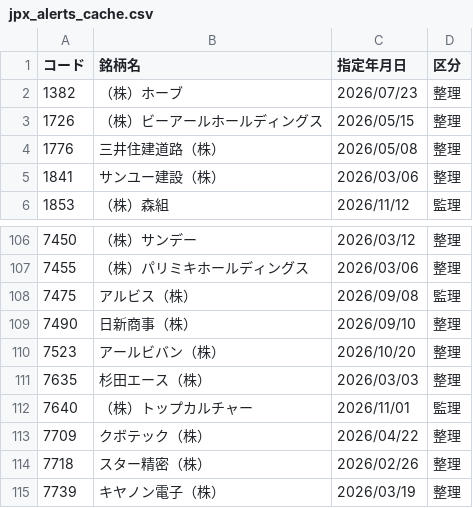
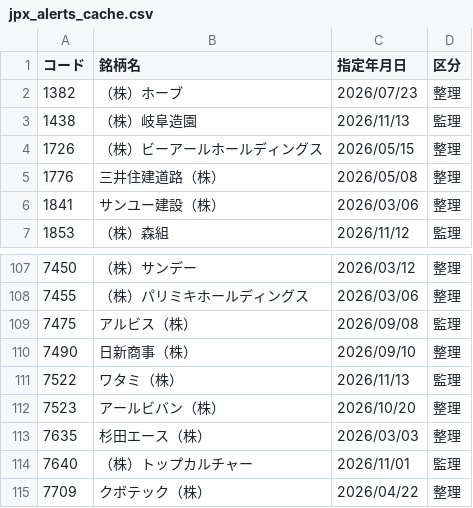
Before and after one commit to koureisyayou/kensaku_net001, a CSV file: jpx_alerts_cache.csv, drawn as a sheet; only a part is shown, gaps mark what is left out; the shorter side is filled out with more unchanged rows; the diff names each change by its address in the sheet, - before the commit and + after, or states it on an @@ line.

```diff
--- a/jpx_alerts_cache.csv
+++ b/jpx_alerts_cache.csv
+row 3: 1438 | （株）岐阜造園 | 2026/11/13 | 監理
+row 111: 7522 | ワタミ（株） | 2026/11/13 | 監理
```
Also changed, not shown: local_prices.csv, net_net_candidates.csv, 12 other files.
